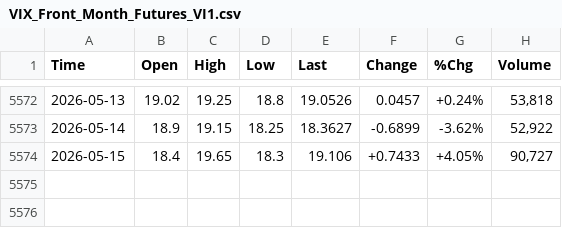
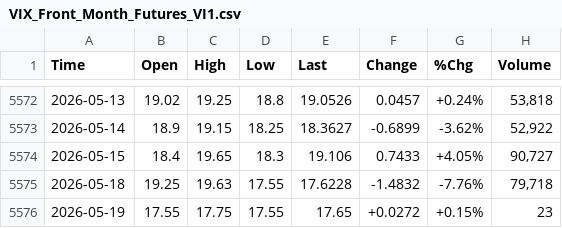
Before and after one commit to smallfishmacro-Git/market-dashboard, a CSV file: data/barchart/VIX_Front_Month_Futures_VI1.csv, drawn as a sheet; only a part is shown, gaps mark what is left out.

```diff
--- a/data/barchart/VIX_Front_Month_Futures_VI1.csv
+++ b/data/barchart/VIX_Front_Month_Futures_VI1.csv
@@ -5573,2 +5573,4 @@ Time,Open,High,Low,Last,Change,%Chg,Volume
 2026-05-14,18.9,19.15,18.25,18.3627,-0.6899,-3.62%,"52,922"
-2026-05-15,18.4,19.65,18.3,19.106,+0.7433,+4.05%,"90,727"
+2026-05-15,18.4,19.65,18.3,19.106,0.7433,+4.05%,"90,727"
+2026-05-18,19.25,19.63,17.55,17.6228,-1.4832,-7.76%,"79,718"
+2026-05-19,17.55,17.75,17.55,17.65,+0.0272,+0.15%,23
```
Also changed, not shown: data/barchart/CRB_Metals_Sub_Index_$CRBM.csv, data/barchart/ISM_Manufacturing_Index.csv, 4 other files.
